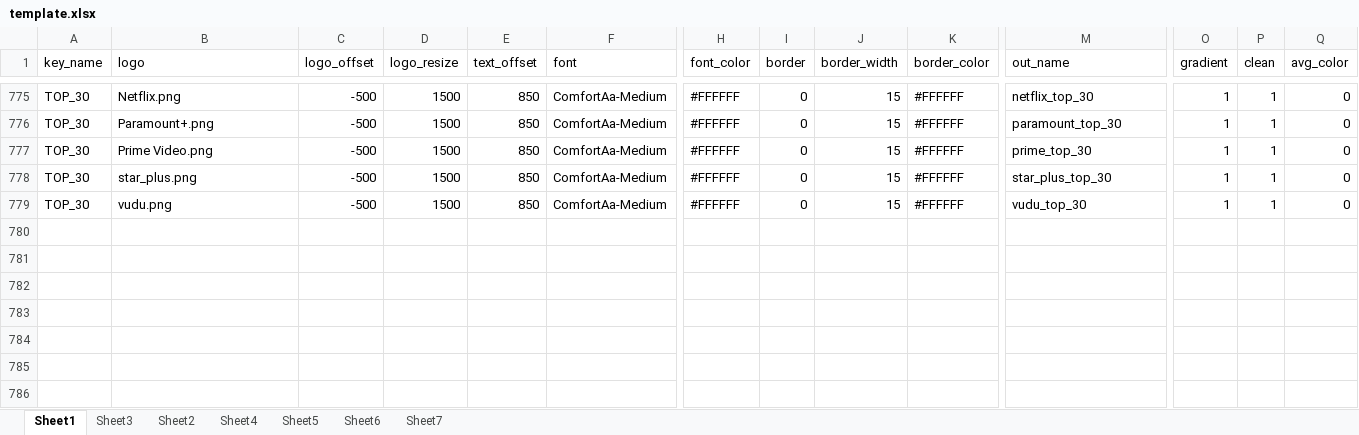
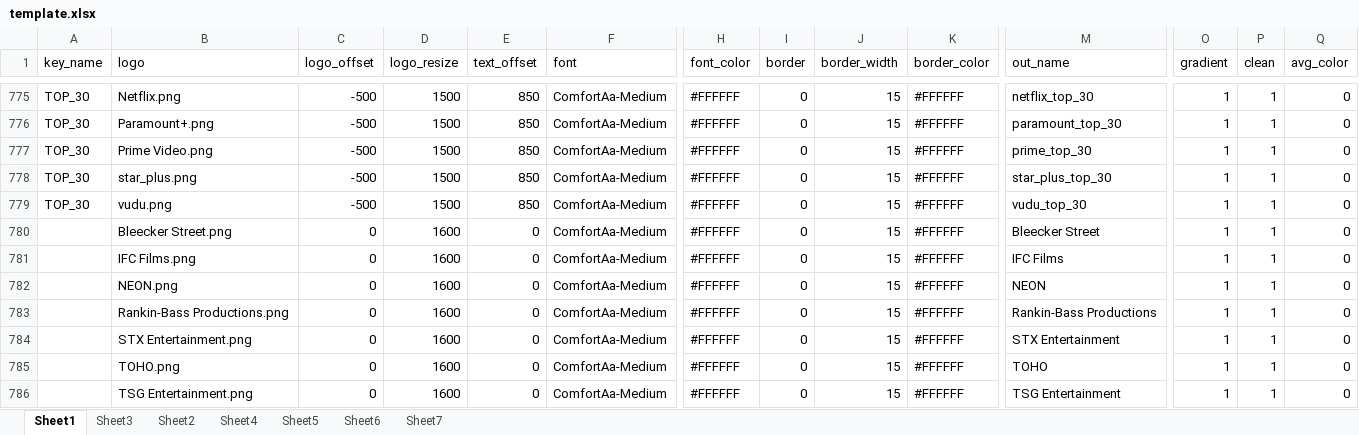
Before and after one commit to bullmoose20/Plex-Stuff, an Excel workbook: create_defaults/template.xlsx, sheet Sheet1, drawn as a sheet; only a part is shown, gaps mark what is left out; values as stored, in another font and other column widths than the file's, no borders; conditional formats not drawn; rows hold the shown columns only; the diff names each change by its address in the sheet, - before the commit and + after, or states it on an @@ line.

```diff
--- a/create_defaults/template.xlsx (sheet Sheet1)
+++ b/create_defaults/template.xlsx (sheet Sheet1)
+row 780:  | Bleecker Street.png | 0 | 1600 | 0 | ComfortAa-Medium | #FFFFFF | 0 | 15 | #FFFFFF | Bleecker Street | 1 | 1 | 0
+row 781:  | IFC Films.png | 0 | 1600 | 0 | ComfortAa-Medium | #FFFFFF | 0 | 15 | #FFFFFF | IFC Films | 1 | 1 | 0
+row 782:  | NEON.png | 0 | 1600 | 0 | ComfortAa-Medium | #FFFFFF | 0 | 15 | #FFFFFF | NEON | 1 | 1 | 0
+row 783:  | Rankin-Bass Productions.png | 0 | 1600 | 0 | ComfortAa-Medium | #FFFFFF | 0 | 15 | #FFFFFF | Rankin-Bass Productions | 1 | 1 | 0
+row 784:  | STX Entertainment.png | 0 | 1600 | 0 | ComfortAa-Medium | #FFFFFF | 0 | 15 | #FFFFFF | STX Entertainment | 1 | 1 | 0
+row 785:  | TOHO.png | 0 | 1600 | 0 | ComfortAa-Medium | #FFFFFF | 0 | 15 | #FFFFFF | TOHO | 1 | 1 | 0
+row 786:  | TSG Entertainment.png | 0 | 1600 | 0 | ComfortAa-Medium | #FFFFFF | 0 | 15 | #FFFFFF | TSG Entertainment | 1 | 1 | 0
```
Also changed, not shown: 8 other files.
